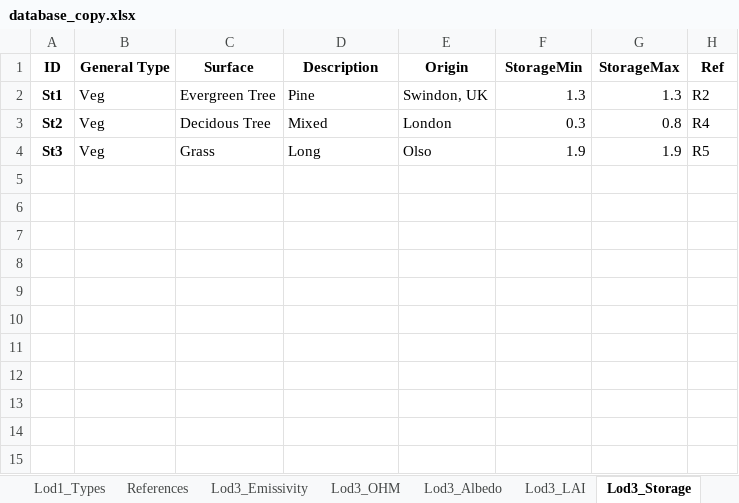
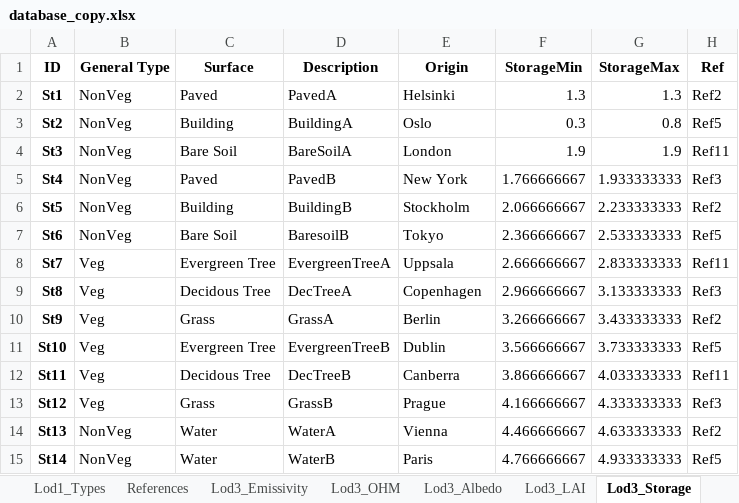
Before and after one commit to gusbacos/SUEWS-Database-manager, an Excel workbook: urban_type_creator/database_copy.xlsx, sheet Lod3_Storage, drawn as a sheet; values as stored, in another font and other column widths than the file's, no borders; the diff names each change by its address in the sheet, - before the commit and + after, or states it on an @@ line.

```diff
--- a/urban_type_creator/database_copy.xlsx (sheet Lod3_Storage)
+++ b/urban_type_creator/database_copy.xlsx (sheet Lod3_Storage)
-B2:B4 (General Type): Veg
+B2:B4 (General Type): NonVeg
-C2 (Surface): Evergreen Tree
+C2 (Surface): Paved
-D2 (Description): Pine
+D2 (Description): PavedA
-E2 (Origin): Swindon, UK
+E2 (Origin): Helsinki
-H2 (Ref): R2
+H2 (Ref): Ref2
-C3 (Surface): Decidous Tree
+C3 (Surface): Building
-D3 (Description): Mixed
+D3 (Description): BuildingA
-E3 (Origin): London
+E3 (Origin): Oslo
-H3 (Ref): R4
+H3 (Ref): Ref5
-C4 (Surface): Grass
+C4 (Surface): Bare Soil
-D4 (Description): Long
+D4 (Description): BareSoilA
-E4 (Origin): Olso
+E4 (Origin): London
-H4 (Ref): R5
+H4 (Ref): Ref11
+row 5: St4 | NonVeg | Paved | PavedB | New York | 1.766666667 | 1.933333333 | Ref3
+row 6: St5 | NonVeg | Building | BuildingB | Stockholm | 2.066666667 | 2.233333333 | Ref2
+row 7: St6 | NonVeg | Bare Soil | BaresoilB | Tokyo | 2.366666667 | 2.533333333 | Ref5
+row 8: St7 | Veg | Evergreen Tree | EvergreenTreeA | Uppsala | 2.666666667 | 2.833333333 | Ref11
+row 9: St8 | Veg | Decidous Tree | DecTreeA | Copenhagen | 2.966666667 | 3.133333333 | Ref3
+row 10: St9 | Veg | Grass | GrassA | Berlin | 3.266666667 | 3.433333333 | Ref2
+row 11: St10 | Veg | Evergreen Tree | EvergreenTreeB | Dublin | 3.566666667 | 3.733333333 | Ref5
+row 12: St11 | Veg | Decidous Tree | DecTreeB | Canberra | 3.866666667 | 4.033333333 | Ref11
+row 13: St12 | Veg | Grass | GrassB | Prague | 4.166666667 | 4.333333333 | Ref3
+row 14: St13 | NonVeg | Water | WaterA | Vienna | 4.466666667 | 4.633333333 | Ref2
+row 15: St14 | NonVeg | Water | WaterB | Paris | 4.766666667 | 4.933333333 | Ref5
```
Also changed, not shown: sheet Lod3_Drainage, sheet Lod3_OHM, sheet Lod3_LAI, sheet Lod3_Emissivity, sheet Lod3_Albedo, sheet Lod3_LGP, 2 more sheets, 2 other files.
